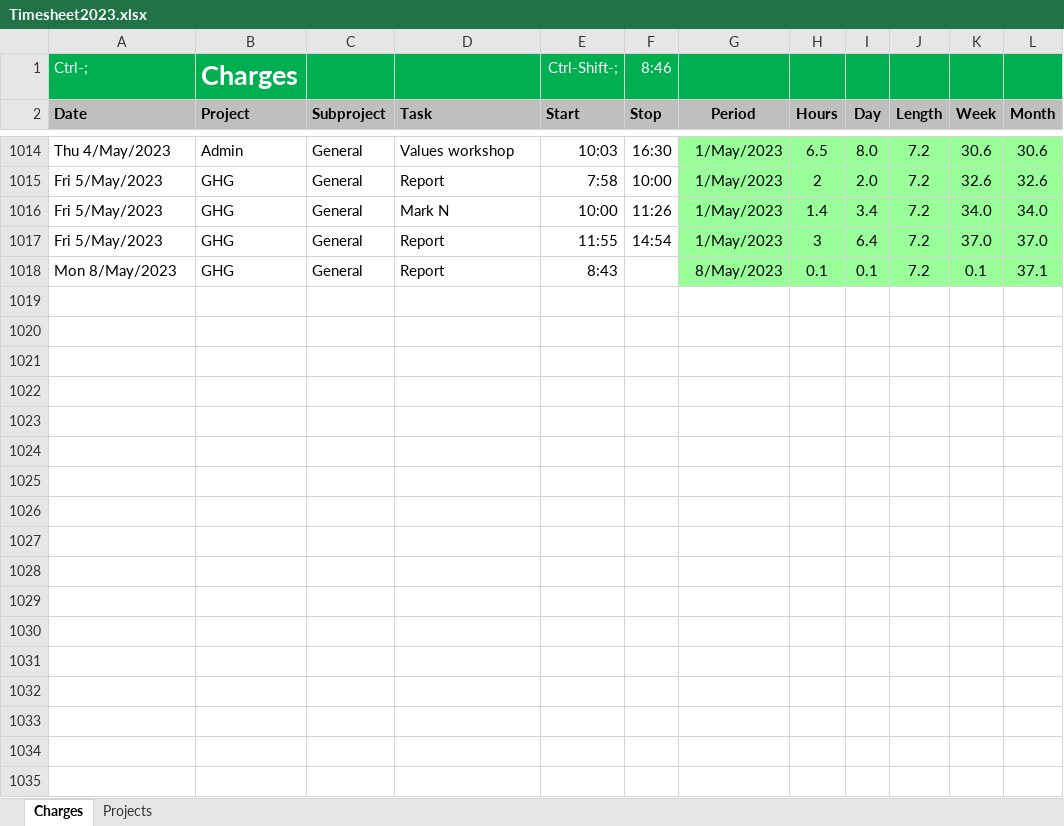
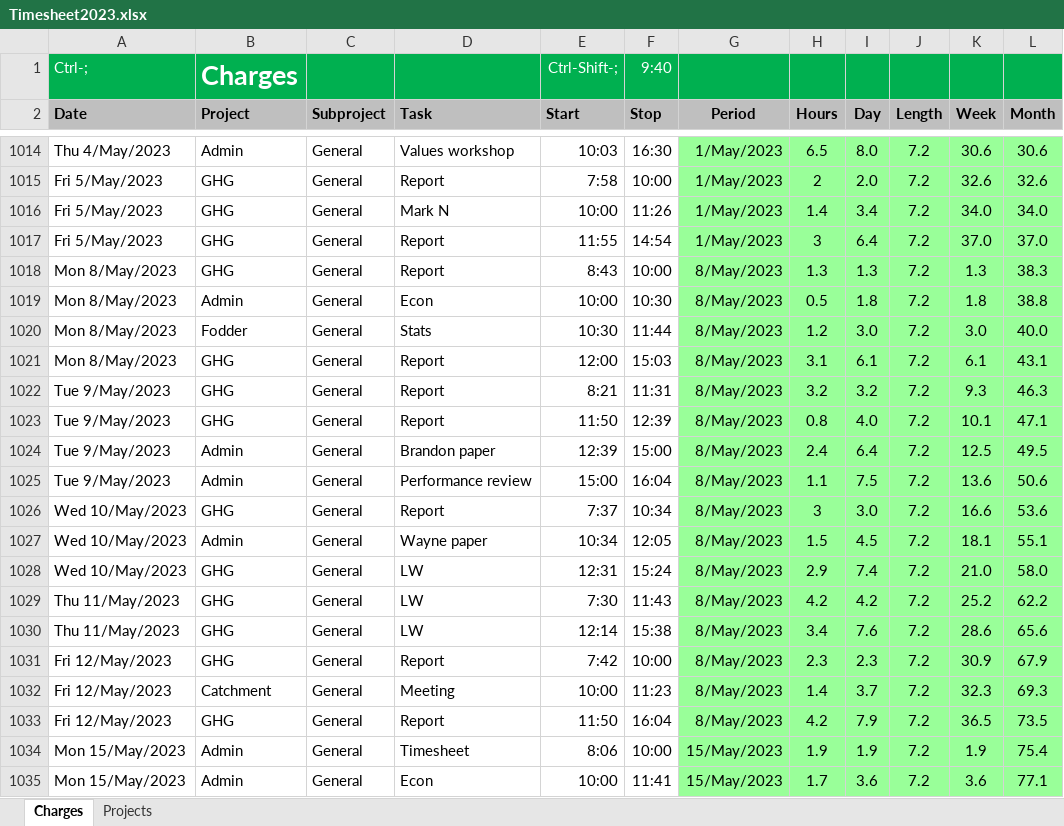
Before and after one commit to woodwards-dnz/Timesheet, an Excel workbook: Timesheet2023.xlsx, sheet Charges, drawn as a sheet; only a part is shown, gaps mark what is left out; values as stored, in another font and other column widths than the file's, no borders; conditional formats not drawn; the diff covers the shown part only; the diff names each change by its address in the sheet, - before the commit and + after, or states it on an @@ line.

```diff
--- a/Timesheet2023.xlsx (sheet Charges)
+++ b/Timesheet2023.xlsx (sheet Charges)
-F1 (Stop): 8:46
+F1 (Stop): 9:40
-F1018 (Stop): (empty)
+F1018 (Stop): 10:00
-H1018 (Hours): 0.1
+H1018 (Hours): 1.3
-I1018 (Day): 0.1
+I1018 (Day): 1.3
-K1018 (Week): 0.1
+K1018 (Week): 1.3
-L1018 (Month): 37.1
+L1018 (Month): 38.3
+row 1019: Mon 8/May/2023 | Admin | General | Econ | 10:00 | 10:30 | 8/May/2023 | 0.5 | 1.8 | 7.2 | 1.8 | 38.8
+row 1020: Mon 8/May/2023 | Fodder | General | Stats | 10:30 | 11:44 | 8/May/2023 | 1.2 | 3.0 | 7.2 | 3.0 | 40.0
+row 1021: Mon 8/May/2023 | GHG | General | Report | 12:00 | 15:03 | 8/May/2023 | 3.1 | 6.1 | 7.2 | 6.1 | 43.1
+row 1022: Tue 9/May/2023 | GHG | General | Report | 8:21 | 11:31 | 8/May/2023 | 3.2 | 3.2 | 7.2 | 9.3 | 46.3
+row 1023: Tue 9/May/2023 | GHG | General | Report | 11:50 | 12:39 | 8/May/2023 | 0.8 | 4.0 | 7.2 | 10.1 | 47.1
+row 1024: Tue 9/May/2023 | Admin | General | Brandon paper | 12:39 | 15:00 | 8/May/2023 | 2.4 | 6.4 | 7.2 | 12.5 | 49.5
+row 1025: Tue 9/May/2023 | Admin | General | Performance review | 15:00 | 16:04 | 8/May/2023 | 1.1 | 7.5 | 7.2 | 13.6 | 50.6
+row 1026: Wed 10/May/2023 | GHG | General | Report | 7:37 | 10:34 | 8/May/2023 | 3 | 3.0 | 7.2 | 16.6 | 53.6
+row 1027: Wed 10/May/2023 | Admin | General | Wayne paper | 10:34 | 12:05 | 8/May/2023 | 1.5 | 4.5 | 7.2 | 18.1 | 55.1
+row 1028: Wed 10/May/2023 | GHG | General | LW | 12:31 | 15:24 | 8/May/2023 | 2.9 | 7.4 | 7.2 | 21.0 | 58.0
+row 1029: Thu 11/May/2023 | GHG | General | LW | 7:30 | 11:43 | 8/May/2023 | 4.2 | 4.2 | 7.2 | 25.2 | 62.2
+row 1030: Thu 11/May/2023 | GHG | General | LW | 12:14 | 15:38 | 8/May/2023 | 3.4 | 7.6 | 7.2 | 28.6 | 65.6
+row 1031: Fri 12/May/2023 | GHG | General | Report | 7:42 | 10:00 | 8/May/2023 | 2.3 | 2.3 | 7.2 | 30.9 | 67.9
+row 1032: Fri 12/May/2023 | Catchment | General | Meeting | 10:00 | 11:23 | 8/May/2023 | 1.4 | 3.7 | 7.2 | 32.3 | 69.3
+row 1033: Fri 12/May/2023 | GHG | General | Report | 11:50 | 16:04 | 8/May/2023 | 4.2 | 7.9 | 7.2 | 36.5 | 73.5
+row 1034: Mon 15/May/2023 | Admin | General | Timesheet | 8:06 | 10:00 | 15/May/2023 | 1.9 | 1.9 | 7.2 | 1.9 | 75.4
+row 1035: Mon 15/May/2023 | Admin | General | Econ | 10:00 | 11:41 | 15/May/2023 | 1.7 | 3.6 | 7.2 | 3.6 | 77.1
```
Also changed, not shown: 49 added rows elsewhere in this sheet, sheet Projects, 1 other file.
